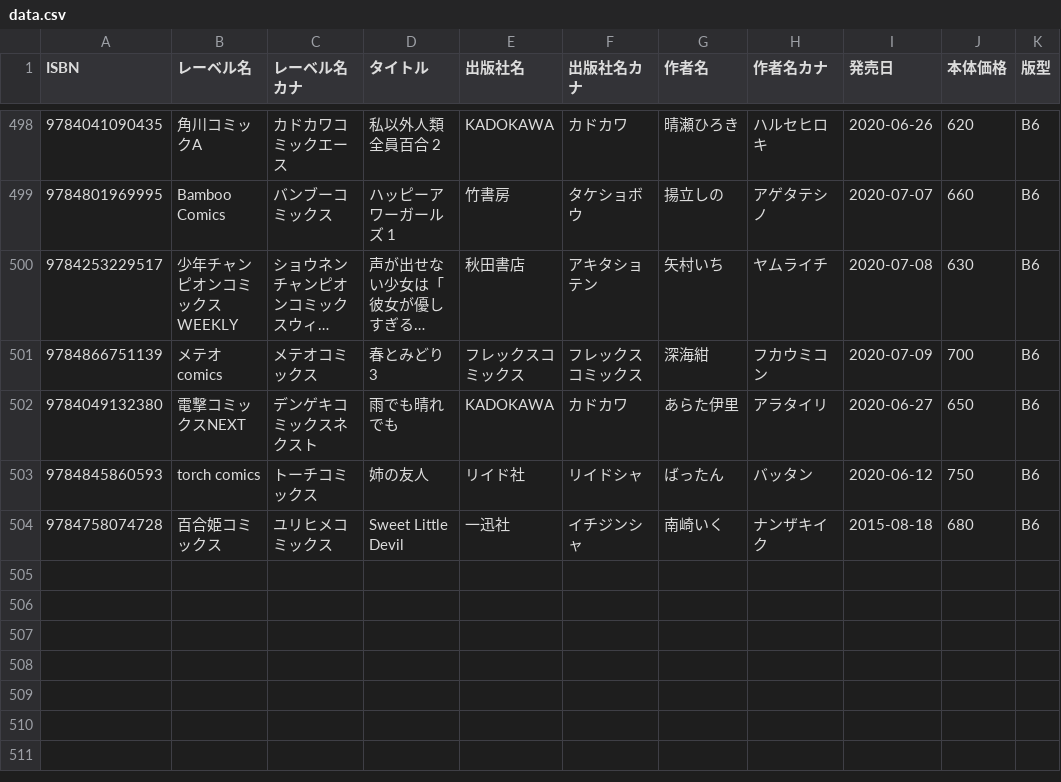
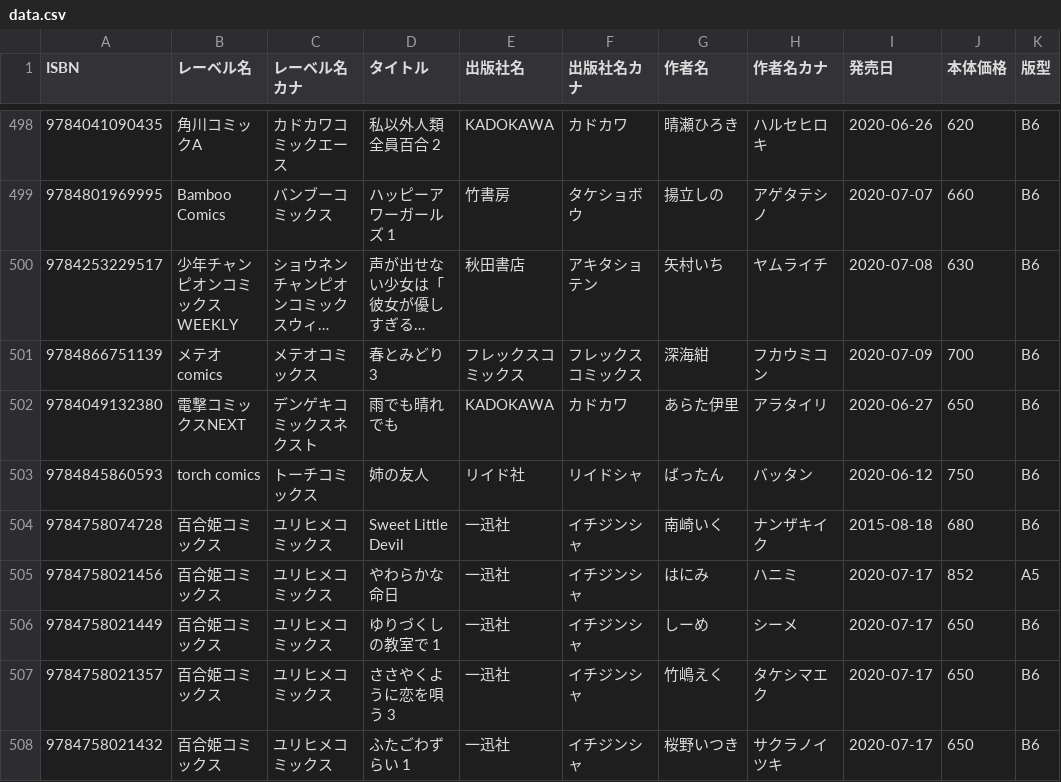
Before and after one commit to mitsuemon/lily-comics, a CSV file: data.csv, drawn as a sheet; only a part is shown, gaps mark what is left out; long unchanged cells end in …; the diff names each change by its address in the sheet, - before the commit and + after, or states it on an @@ line.

Commit message:
[add] 7/18に買った漫画の追加
以下の作品を追加
 - やわらかな命日
 - ゆりづくしの教室で 1
 - ささやくように恋を唄う 3
 - ふたごわずらい 1

```diff
--- a/data.csv
+++ b/data.csv
+row 505: 9784758021456 | 百合姫コミックス | ユリヒメコミックス | やわらかな命日 | 一迅社 | イチジンシャ | はにみ | ハニミ | 2020-07-17 | 852 | A5
+row 506: 9784758021449 | 百合姫コミックス | ユリヒメコミックス | ゆりづくしの教室で 1 | 一迅社 | イチジンシャ | しーめ | シーメ | 2020-07-17 | 650 | B6
+row 507: 9784758021357 | 百合姫コミックス | ユリヒメコミックス | ささやくように恋を唄う 3 | 一迅社 | イチジンシャ | 竹嶋えく | タケシマエク | 2020-07-17 | 650 | B6
+row 508: 9784758021432 | 百合姫コミックス | ユリヒメコミックス | ふたごわずらい 1 | 一迅社 | イチジンシャ | 桜野いつき | サクラノイツキ | 2020-07-17 | 650 | B6
```
